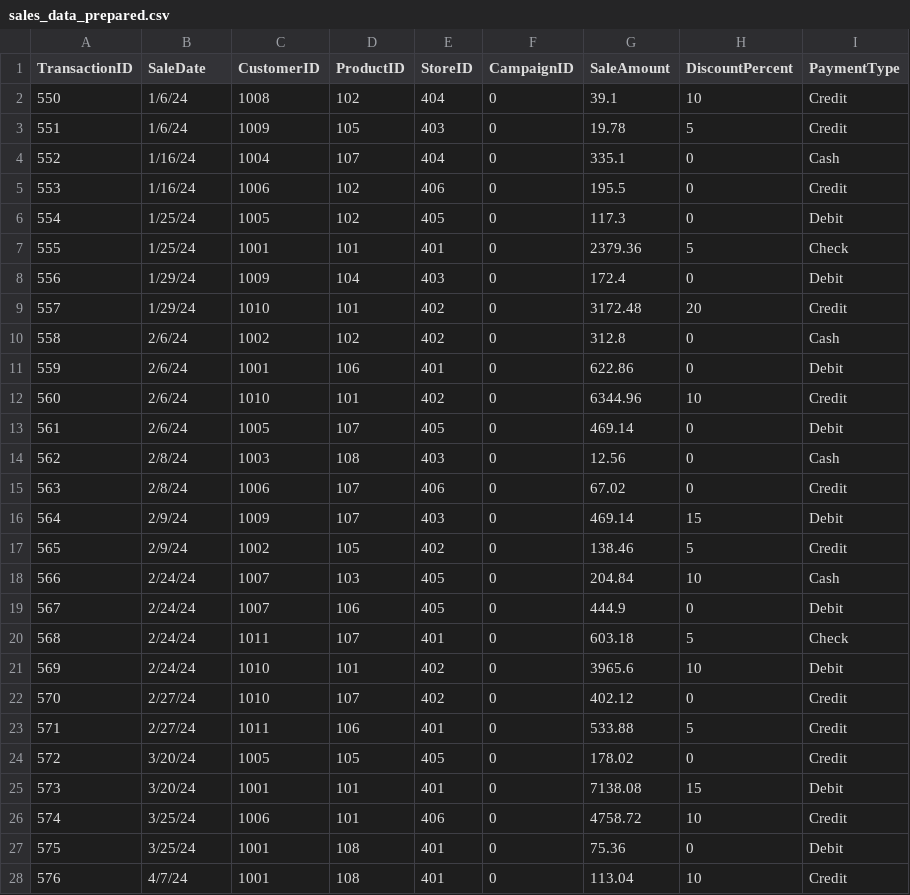
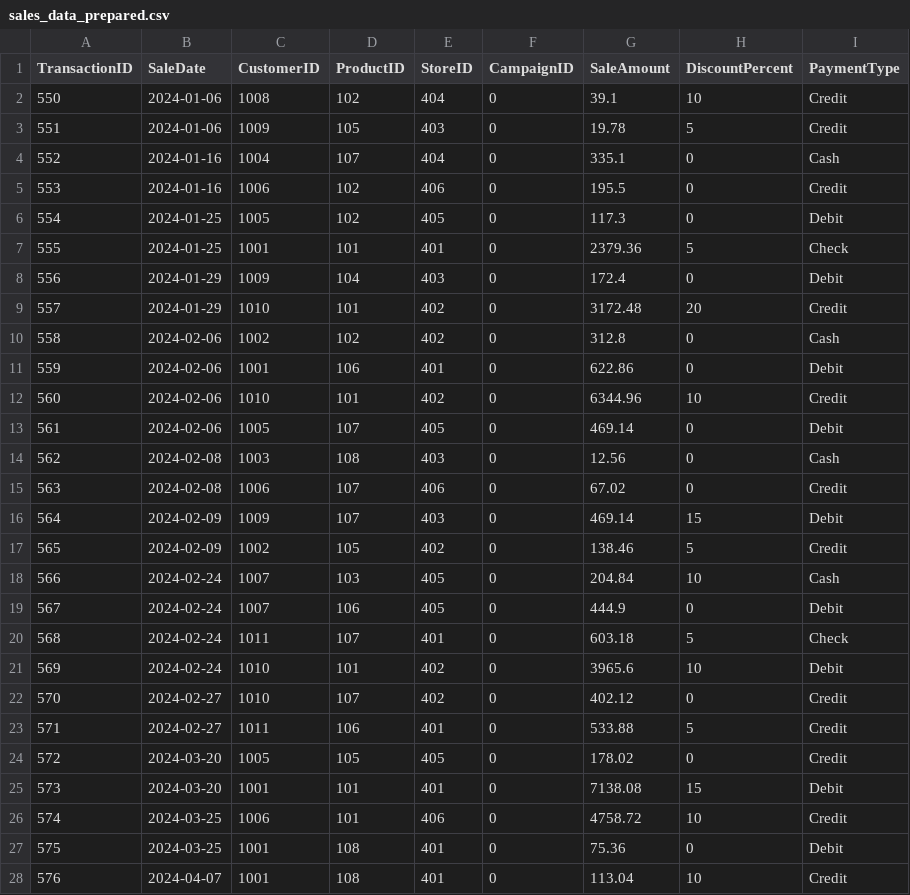
Before and after one commit to AdriannaWebb/smart-store-awebb, a CSV file: data/prepared/sales_data_prepared.csv, drawn as a sheet; only a part is shown; the diff covers the shown part only.

Commit message:
Implement DataScrubber class and data preparation script for P3

```diff
--- a/data/prepared/sales_data_prepared.csv
+++ b/data/prepared/sales_data_prepared.csv
@@ -1,28 +1,28 @@
 TransactionID,SaleDate,CustomerID,ProductID,StoreID,CampaignID,SaleAmount,DiscountPercent,PaymentType
-550,1/6/24,1008,102,404,0,39.1,10,Credit
-551,1/6/24,1009,105,403,0,19.78,5,Credit
-552,1/16/24,1004,107,404,0,335.1,0,Cash
-553,1/16/24,1006,102,406,0,195.5,0,Credit
-554,1/25/24,1005,102,405,0,117.3,0,Debit
-555,1/25/24,1001,101,401,0,2379.36,5,Check
-556,1/29/24,1009,104,403,0,172.4,0,Debit
-557,1/29/24,1010,101,402,0,3172.48,20,Credit
-558,2/6/24,1002,102,402,0,312.8,0,Cash
-559,2/6/24,1001,106,401,0,622.86,0,Debit
-560,2/6/24,1010,101,402,0,6344.96,10,Credit
-561,2/6/24,1005,107,405,0,469.14,0,Debit
-562,2/8/24,1003,108,403,0,12.56,0,Cash
-563,2/8/24,1006,107,406,0,67.02,0,Credit
-564,2/9/24,1009,107,403,0,469.14,15,Debit
-565,2/9/24,1002,105,402,0,138.46,5,Credit
-566,2/24/24,1007,103,405,0,204.84,10,Cash
-567,2/24/24,1007,106,405,0,444.9,0,Debit
-568,2/24/24,1011,107,401,0,603.18,5,Check
-569,2/24/24,1010,101,402,0,3965.6,10,Debit
-570,2/27/24,1010,107,402,0,402.12,0,Credit
-571,2/27/24,1011,106,401,0,533.88,5,Credit
-572,3/20/24,1005,105,405,0,178.02,0,Credit
-573,3/20/24,1001,101,401,0,7138.08,15,Debit
-574,3/25/24,1006,101,406,0,4758.72,10,Credit
-575,3/25/24,1001,108,401,0,75.36,0,Debit
-576,4/7/24,1001,108,401,0,113.04,10,Credit
+550,2024-01-06,1008,102,404,0,39.1,10,Credit
+551,2024-01-06,1009,105,403,0,19.78,5,Credit
+552,2024-01-16,1004,107,404,0,335.1,0,Cash
+553,2024-01-16,1006,102,406,0,195.5,0,Credit
+554,2024-01-25,1005,102,405,0,117.3,0,Debit
+555,2024-01-25,1001,101,401,0,2379.36,5,Check
+556,2024-01-29,1009,104,403,0,172.4,0,Debit
+557,2024-01-29,1010,101,402,0,3172.48,20,Credit
+558,2024-02-06,1002,102,402,0,312.8,0,Cash
+559,2024-02-06,1001,106,401,0,622.86,0,Debit
+560,2024-02-06,1010,101,402,0,6344.96,10,Credit
+561,2024-02-06,1005,107,405,0,469.14,0,Debit
+562,2024-02-08,1003,108,403,0,12.56,0,Cash
+563,2024-02-08,1006,107,406,0,67.02,0,Credit
+564,2024-02-09,1009,107,403,0,469.14,15,Debit
+565,2024-02-09,1002,105,402,0,138.46,5,Credit
+566,2024-02-24,1007,103,405,0,204.84,10,Cash
+567,2024-02-24,1007,106,405,0,444.9,0,Debit
+568,2024-02-24,1011,107,401,0,603.18,5,Check
+569,2024-02-24,1010,101,402,0,3965.6,10,Debit
+570,2024-02-27,1010,107,402,0,402.12,0,Credit
+571,2024-02-27,1011,106,401,0,533.88,5,Credit
+572,2024-03-20,1005,105,405,0,178.02,0,Credit
+573,2024-03-20,1001,101,401,0,7138.08,15,Debit
+574,2024-03-25,1006,101,406,0,4758.72,10,Credit
+575,2024-03-25,1001,108,401,0,75.36,0,Debit
+576,2024-04-07,1001,108,401,0,113.04,10,Credit
```
Also changed, not shown: 67 edited cells elsewhere in this file, data/prepared/customers_data_prepared.csv, data/prepared/products_data_prepared.csv, 4 other files.
